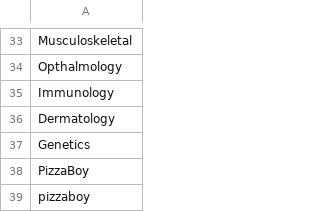
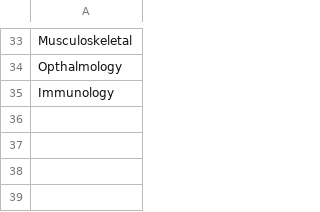
Before and after one commit to lchrimes/streamlit-stakeholder-manager, a CSV file: static/data/Stakeholder_Tags.csv, drawn as a sheet; only a part is shown, gaps mark what is left out; the diff names each change by its address in the sheet, - before the commit and + after, or states it on an @@ line.

```diff
--- a/static/data/Stakeholder_Tags.csv
+++ b/static/data/Stakeholder_Tags.csv
-row 36: Dermatology
-row 37: Genetics
-row 38: PizzaBoy
-row 39: pizzaboy
```
Also changed, not shown: static/data/Stakeholder_Data.csv, 5 other files.
